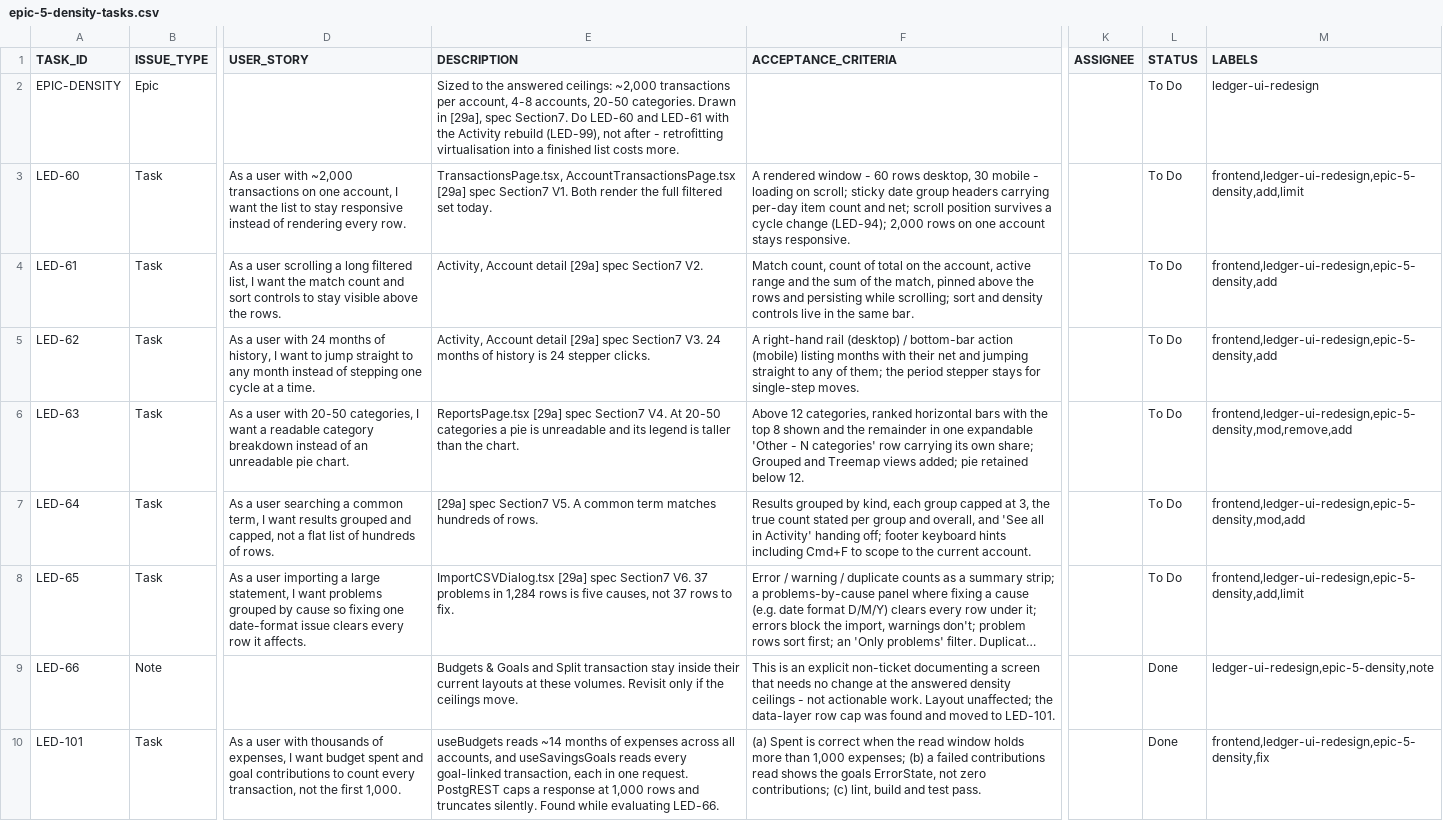
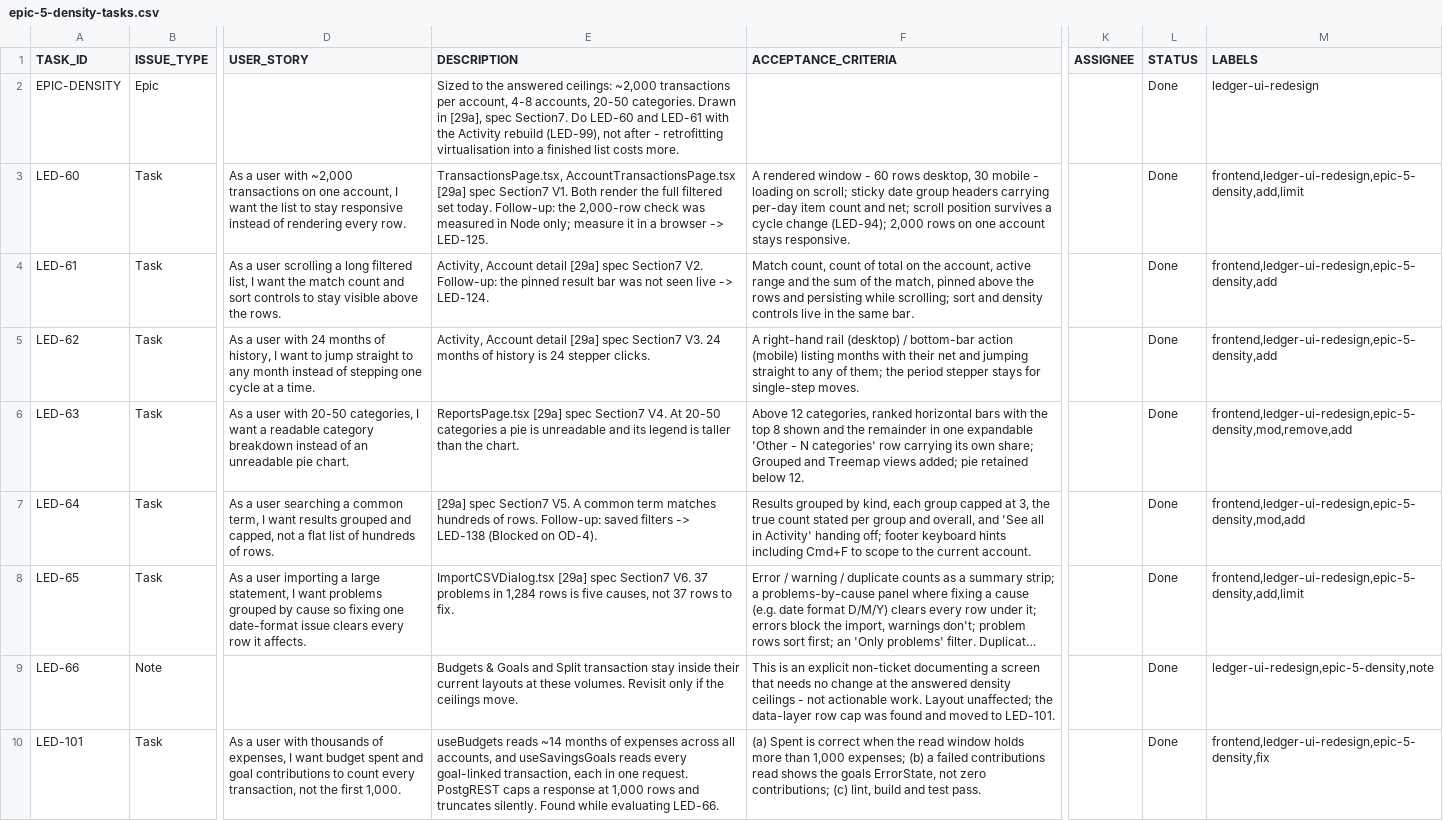
Before and after one commit to sensennysen/ledger-personal-finance, a CSV file: docs/dev-tasks/ledger-ui-redesign/epic-5-density-tasks.csv, drawn as a sheet; only a part is shown, gaps mark what is left out; long unchanged cells end in …; the diff names each change by its address in the sheet, - before the commit and + after, or states it on an @@ line.

```diff
--- a/docs/dev-tasks/ledger-ui-redesign/epic-5-density-tasks.csv
+++ b/docs/dev-tasks/ledger-ui-redesign/epic-5-density-tasks.csv
-L2:L8 (STATUS): To Do
+L2:L8 (STATUS): Done
-E3 (DESCRIPTION): …set today.
+E3 (DESCRIPTION): …set today. Follow-up: the 2,000-row check was measured in Node only; measure it in a browser -> LED-125.
-E4 (DESCRIPTION): …Section7 V2.
+E4 (DESCRIPTION): …Section7 V2. Follow-up: the pinned result bar was not seen live -> LED-124.
-E7 (DESCRIPTION): …of rows.
+E7 (DESCRIPTION): …of rows. Follow-up: saved filters -> LED-138 (Blocked on OD-4).
```
Also changed, not shown: docs/dev-tasks/ledger-ui-redesign/epic-1-decisions-tasks.csv, docs/dev-tasks/ledger-ui-redesign/epic-3-global-search-tasks.csv, 3 other files.
